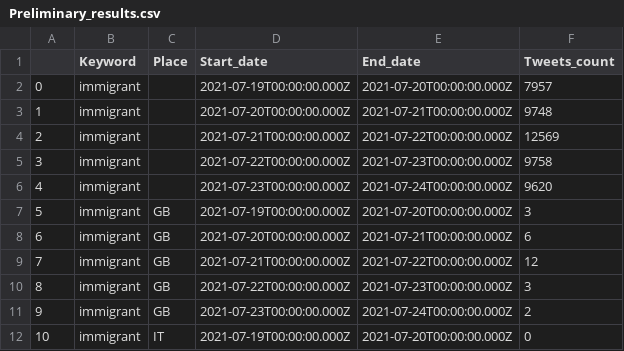
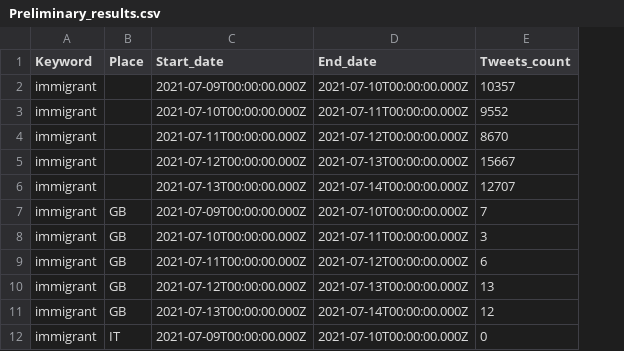
Before and after one commit to MarianaYepesA/Scrape_tweets, a CSV file: Preliminary_results.csv, drawn as a sheet; only a part is shown; removed rows and columns are numbered as before the commit, all else as after; the diff covers the shown part only; the diff names each change by its address in the sheet, - before the commit and + after, or states it on an @@ line.

```diff
--- a/Preliminary_results.csv
+++ b/Preliminary_results.csv
-column A, rows 2-9: 0 | 1 | 2 | 3 | 4 | 5 | 6 | 7; rows 11-12: 9 | 10
-C2 (Start_date): 2021-07-19T00:00:00.000Z
+C2 (Start_date): 2021-07-09T00:00:00.000Z
-D2 (End_date): 2021-07-20T00:00:00.000Z
+D2 (End_date): 2021-07-10T00:00:00.000Z
-E2 (Tweets_count): 7957
+E2 (Tweets_count): 10357
-C3 (Start_date): 2021-07-20T00:00:00.000Z
+C3 (Start_date): 2021-07-10T00:00:00.000Z
-D3 (End_date): 2021-07-21T00:00:00.000Z
+D3 (End_date): 2021-07-11T00:00:00.000Z
-E3 (Tweets_count): 9748
+E3 (Tweets_count): 9552
-C4 (Start_date): 2021-07-21T00:00:00.000Z
+C4 (Start_date): 2021-07-11T00:00:00.000Z
-D4 (End_date): 2021-07-22T00:00:00.000Z
+D4 (End_date): 2021-07-12T00:00:00.000Z
-E4 (Tweets_count): 12569
+E4 (Tweets_count): 8670
-C5 (Start_date): 2021-07-22T00:00:00.000Z
+C5 (Start_date): 2021-07-12T00:00:00.000Z
-D5 (End_date): 2021-07-23T00:00:00.000Z
+D5 (End_date): 2021-07-13T00:00:00.000Z
-E5 (Tweets_count): 9758
+E5 (Tweets_count): 15667
-C6 (Start_date): 2021-07-23T00:00:00.000Z
+C6 (Start_date): 2021-07-13T00:00:00.000Z
-D6 (End_date): 2021-07-24T00:00:00.000Z
+D6 (End_date): 2021-07-14T00:00:00.000Z
-E6 (Tweets_count): 9620
+E6 (Tweets_count): 12707
+row 7: immigrant | GB | 2021-07-09T00:00:00.000Z | 2021-07-10T00:00:00.000Z | 7
-C8 (Start_date): 2021-07-19T00:00:00.000Z
+C8 (Start_date): 2021-07-10T00:00:00.000Z
-D8 (End_date): 2021-07-20T00:00:00.000Z
+D8 (End_date): 2021-07-11T00:00:00.000Z
-C9 (Start_date): 2021-07-20T00:00:00.000Z
+C9 (Start_date): 2021-07-11T00:00:00.000Z
-D9 (End_date): 2021-07-21T00:00:00.000Z
+D9 (End_date): 2021-07-12T00:00:00.000Z
-C10 (Start_date): 2021-07-21T00:00:00.000Z
+C10 (Start_date): 2021-07-12T00:00:00.000Z
-D10 (End_date): 2021-07-22T00:00:00.000Z
+D10 (End_date): 2021-07-13T00:00:00.000Z
-E10 (Tweets_count): 12
+E10 (Tweets_count): 13
-row 10: 8 | immigrant | GB | 2021-07-22T00:00:00.000Z | 2021-07-23T00:00:00.000Z | 3
-C11 (Start_date): 2021-07-23T00:00:00.000Z
+C11 (Start_date): 2021-07-13T00:00:00.000Z
-D11 (End_date): 2021-07-24T00:00:00.000Z
+D11 (End_date): 2021-07-14T00:00:00.000Z
-E11 (Tweets_count): 2
+E11 (Tweets_count): 12
-C12 (Start_date): 2021-07-19T00:00:00.000Z
+C12 (Start_date): 2021-07-09T00:00:00.000Z
-D12 (End_date): 2021-07-20T00:00:00.000Z
+D12 (End_date): 2021-07-10T00:00:00.000Z
```
Also changed, not shown: 53 edited cells elsewhere in this file, 5 other files.
